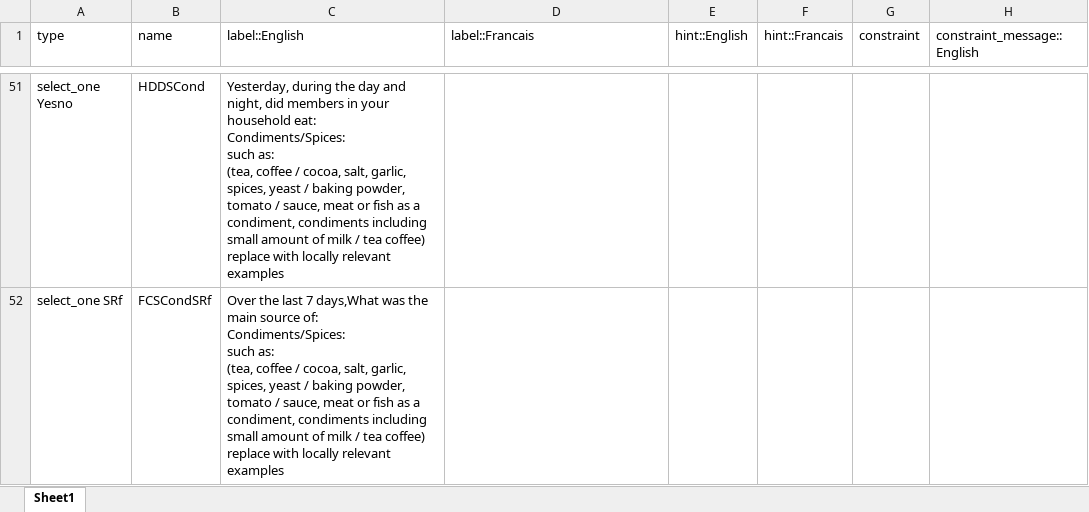
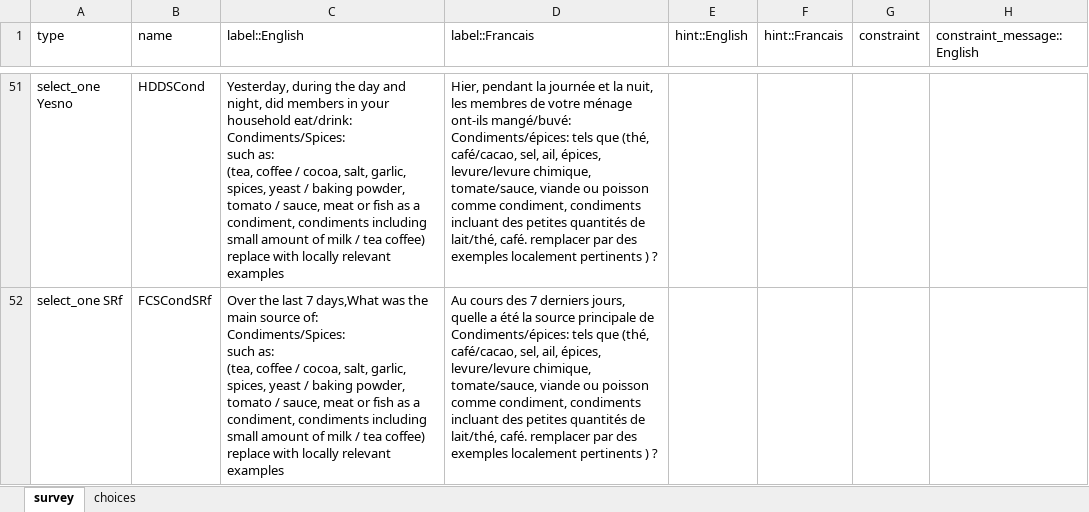
Before and after one commit to WFP-VAM/RBD_FS_CH_guide_EN, an Excel workbook: questionnaires/RBDstandardized_questionnaireFCSHDDS.xlsx, sheet survey, drawn as a sheet; only a part is shown, gaps mark what is left out; values as stored, in another font and other column widths than the file's, no borders; ↵ is a line break in a cell; the diff covers the shown part only; the diff names each change by its address in the sheet, - before the commit and + after, or states it on an @@ line.

```diff
--- a/questionnaires/RBDstandardized_questionnaireFCSHDDS.xlsx (sheet survey)
+++ b/questionnaires/RBDstandardized_questionnaireFCSHDDS.xlsx (sheet survey)
-sheet tab: Sheet1
+sheet tab: survey
+sheet tab: choices
-C51 (label::English): …your household eat: ↵ Condiments/Spices: ↵ such…
+C51 (label::English): …your household eat/drink: ↵ Condiments/Spices: ↵ such…
-D51 (label::Francais): (empty)
+D51 (label::Francais): Hier, pendant la journée et la nuit, les membres de votre ménage ont-ils mangé/buvé: Condiments/épices: tels que (thé, café/cacao, sel, ail, épices, levure/levure chimique, tomate/sauce, viande ou poisson comme condiment, condiments incluant des petites quantités de lait/thé, café. remplacer par des exemples localement pertinents ) ?
-D52 (label::Francais): (empty)
+D52 (label::Francais): Au cours des 7 derniers jours, quelle a été la source principale de ↵ Condiments/épices: tels que (thé, café/cacao, sel, ail, épices, levure/levure chimique, tomate/sauce, viande ou poisson comme condiment, condiments incluant des petites quantités de lait/thé, café. remplacer par des exemples localement pertinents ) ?
```
Also changed, not shown: 63 edited cells and cell formats elsewhere in this sheet, questionnaires/RBDstandardized_questionnaireHHS.xlsx, 6 other files.
